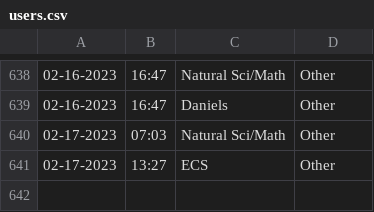
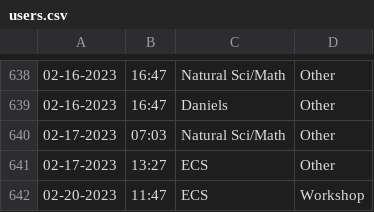
Before and after one commit to Jarob-H/Automated-User-Tracker, a CSV file: users.csv, drawn as a sheet; only a part is shown, gaps mark what is left out.

Commit message:
update

```diff
--- a/users.csv
+++ b/users.csv
@@ -641 +641,2 @@
 02-17-2023,13:27,ECS,Other
+02-20-2023,11:47,ECS,Workshop
```
